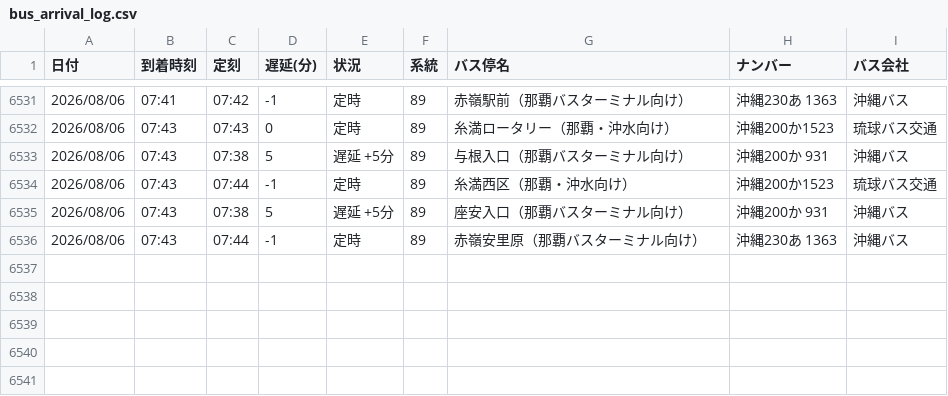
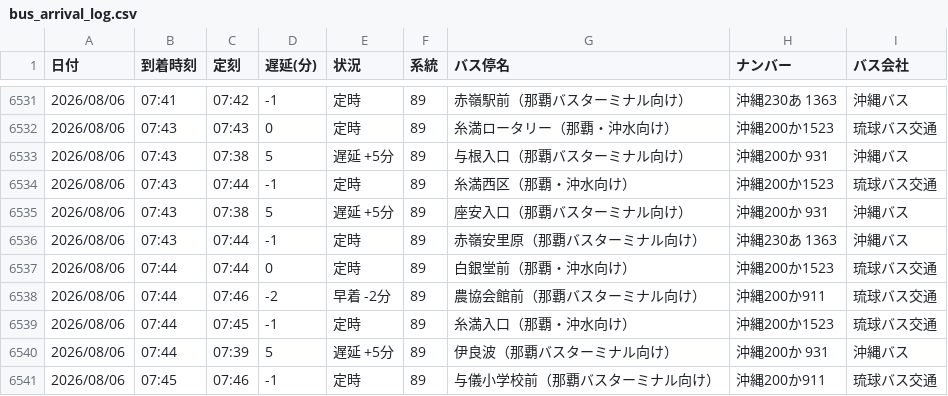
Before and after one commit to uy819/bus-tracker, a CSV file: bus_arrival_log.csv, drawn as a sheet; only a part is shown, gaps mark what is left out; the diff names each change by its address in the sheet, - before the commit and + after, or states it on an @@ line.

```diff
--- a/bus_arrival_log.csv
+++ b/bus_arrival_log.csv
+row 6537: 2026/08/06 | 07:44 | 07:44 | 0 | 定時 | 89 | 白銀堂前（那覇・沖水向け） | 沖縄200か1523 | 琉球バス交通
+row 6538: 2026/08/06 | 07:44 | 07:46 | -2 | 早着 -2分 | 89 | 農協会館前（那覇バスターミナル向け） | 沖縄200か911 | 琉球バス交通
+row 6539: 2026/08/06 | 07:44 | 07:45 | -1 | 定時 | 89 | 糸満入口（那覇・沖水向け） | 沖縄200か1523 | 琉球バス交通
+row 6540: 2026/08/06 | 07:44 | 07:39 | 5 | 遅延 +5分 | 89 | 伊良波（那覇バスターミナル向け） | 沖縄200か 931 | 沖縄バス
+row 6541: 2026/08/06 | 07:45 | 07:46 | -1 | 定時 | 89 | 与儀小学校前（那覇バスターミナル向け） | 沖縄200か911 | 琉球バス交通
```
Also changed, not shown: 1 other file.
